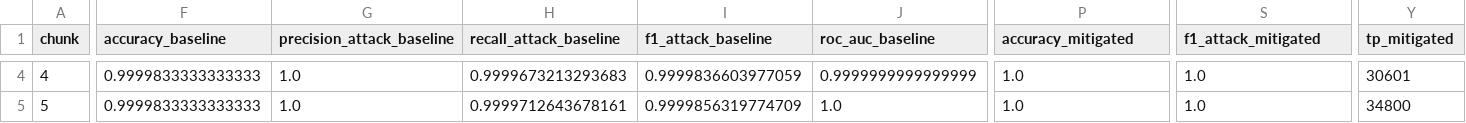
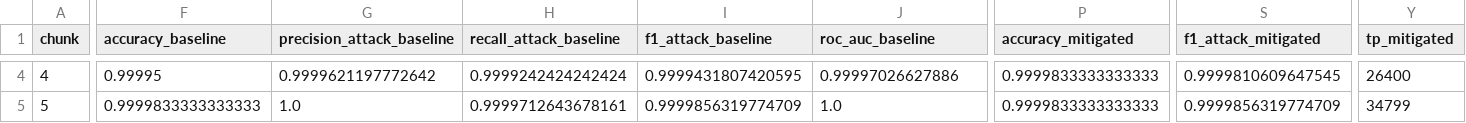
Before and after one commit to hoigreen/it3004-concept-drift-simulation, a CSV file: outputs/cic_exp/metrics_by_chunk.csv, drawn as a sheet; only a part is shown, gaps mark what is left out; the diff covers the shown part only; the diff names each change by its address in the sheet, - before the commit and + after, or states it on an @@ line.

```diff
--- a/outputs/cic_exp/metrics_by_chunk.csv
+++ b/outputs/cic_exp/metrics_by_chunk.csv
-F4 (accuracy_baseline): 0.9999833333333333
+F4 (accuracy_baseline): 0.99995
-G4 (precision_attack_baseline): 1.0
+G4 (precision_attack_baseline): 0.9999621197772642
-H4 (recall_attack_baseline): 0.9999673213293683
+H4 (recall_attack_baseline): 0.9999242424242424
-I4 (f1_attack_baseline): 0.9999836603977059
+I4 (f1_attack_baseline): 0.9999431807420595
-J4 (roc_auc_baseline): 0.9999999999999999
+J4 (roc_auc_baseline): 0.99997026627886
-P4:P5 (accuracy_mitigated): 1.0
+P4:P5 (accuracy_mitigated): 0.9999833333333333
-S4 (f1_attack_mitigated): 1.0
+S4 (f1_attack_mitigated): 0.9999810609647545
-Y4 (tp_mitigated): 30601
+Y4 (tp_mitigated): 26400
-S5 (f1_attack_mitigated): 1.0
+S5 (f1_attack_mitigated): 0.9999856319774709
-Y5 (tp_mitigated): 34800
+Y5 (tp_mitigated): 34799
```
Also changed, not shown: 57 edited cells elsewhere in this file, outputs/nslkdd_exp/metrics_by_chunk.csv, outputs/unsw_exp/metrics_by_chunk.csv, 21 other files.
